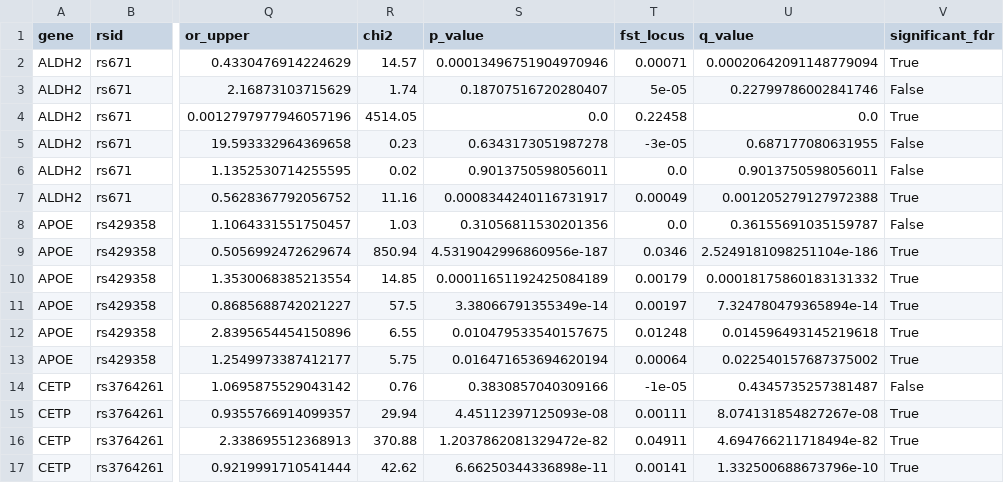
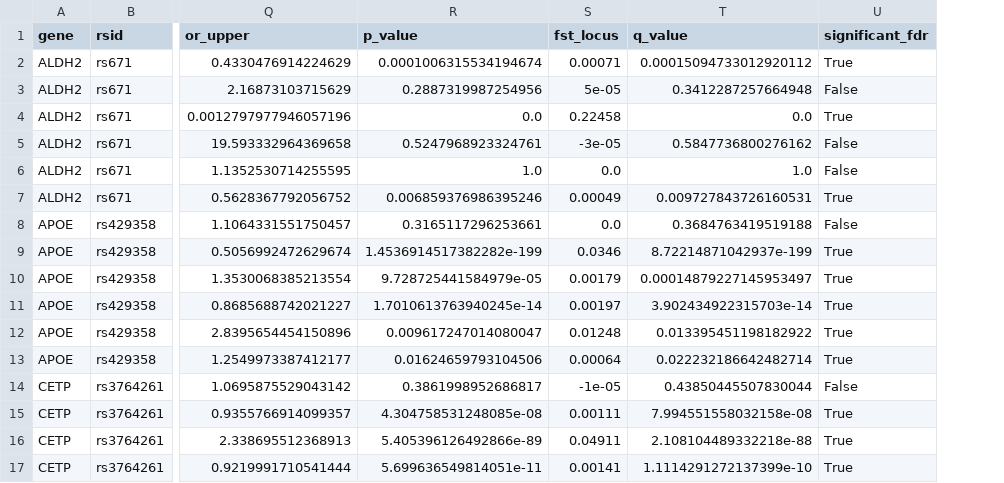
Before and after one commit to mhdsuhaanahmed/GenomeIndia-allele-frequency, a CSV file: outputs/stats/statistical_comparison_v2.csv, drawn as a sheet; only a part is shown, gaps mark what is left out; removed rows and columns are numbered as before the commit, all else as after; the diff covers the shown part only; the diff names each change by its address in the sheet, - before the commit and + after, or states it on an @@ line.

Commit message:
Refresh derived outputs from the Fisher exact run

```diff
--- a/outputs/stats/statistical_comparison_v2.csv
+++ b/outputs/stats/statistical_comparison_v2.csv
-column R (chi2), rows 2-17: 14.57 | 1.74 | 4514.05 | 0.23 | 0.02 | 11.16 | 1.03 | 850.94 | 14.85 | 57.5 | 6.55 | 5.75 | 0.76 | 29.94 | 370.88 | 42.62
-R2 (p_value): 0.00013496751904970946
+R2 (p_value): 0.0001006315534194674
-T2 (q_value): 0.00020642091148779094
+T2 (q_value): 0.00015094733012920112
-R3 (p_value): 0.18707516720280407
+R3 (p_value): 0.2887319987254956
-T3 (q_value): 0.22799786002841746
+T3 (q_value): 0.3412287257664948
-R5 (p_value): 0.6343173051987278
+R5 (p_value): 0.5247968923324761
-T5 (q_value): 0.687177080631955
+T5 (q_value): 0.5847736800276162
-R6 (p_value): 0.9013750598056011
+R6 (p_value): 1.0
-T6 (q_value): 0.9013750598056011
+T6 (q_value): 1.0
-R7 (p_value): 0.0008344240116731917
+R7 (p_value): 0.006859376986395246
-T7 (q_value): 0.001205279127972388
+T7 (q_value): 0.009727843726160531
-R8 (p_value): 0.31056811530201356
+R8 (p_value): 0.3165117296253661
-T8 (q_value): 0.36155691035159787
+T8 (q_value): 0.3684763419519188
-R9 (p_value): 4.5319042996860956e-187
+R9 (p_value): 1.4536914517382282e-199
-T9 (q_value): 2.5249181098251104e-186
+T9 (q_value): 8.72214871042937e-199
-R10 (p_value): 0.00011651192425084189
+R10 (p_value): 9.728725441584979e-05
-T10 (q_value): 0.00018175860183131332
+T10 (q_value): 0.00014879227145953497
-R11 (p_value): 3.38066791355349e-14
+R11 (p_value): 1.7010613763940245e-14
-T11 (q_value): 7.324780479365894e-14
+T11 (q_value): 3.902434922315703e-14
-R12 (p_value): 0.010479533540157675
+R12 (p_value): 0.009617247014080047
-T12 (q_value): 0.014596493145219618
+T12 (q_value): 0.013395451198182922
-R13 (p_value): 0.016471653694620194
+R13 (p_value): 0.01624659793104506
-T13 (q_value): 0.022540157687375002
+T13 (q_value): 0.022232186642482714
-R14 (p_value): 0.3830857040309166
+R14 (p_value): 0.3861998952686817
-T14 (q_value): 0.4345735257381487
+T14 (q_value): 0.43850445507830044
-R15 (p_value): 4.45112397125093e-08
+R15 (p_value): 4.304758531248085e-08
-T15 (q_value): 8.074131854827267e-08
+T15 (q_value): 7.994551558032158e-08
-R16 (p_value): 1.2037862081329472e-82
+R16 (p_value): 5.405396126492866e-89
-T16 (q_value): 4.694766211718494e-82
+T16 (q_value): 2.108104489332218e-88
-R17 (p_value): 6.66250344336898e-11
+R17 (p_value): 5.699636549814051e-11
-T17 (q_value): 1.332500688673796e-10
+T17 (q_value): 1.1114291272137399e-10
```
Also changed, not shown: 112 edited cells elsewhere in this file.
